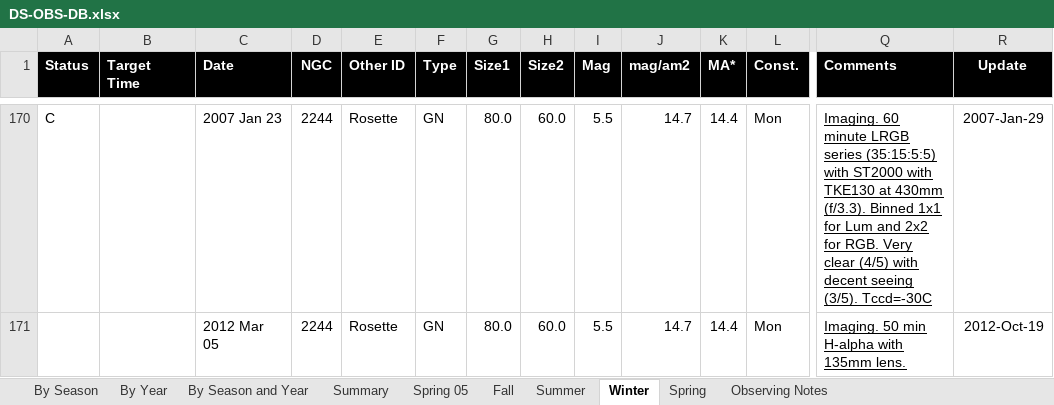
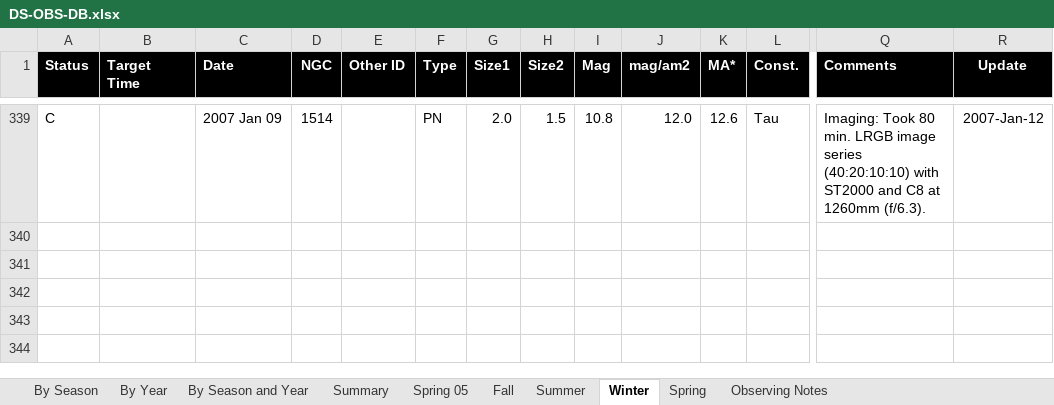
Before and after one commit to smhill001/ObservingReports, an Excel workbook: DS-OBS-DB.xlsx, sheet Winter, drawn as a sheet; only a part is shown, gaps mark what is left out; values as stored, in another font and other column widths than the file's, no borders; conditional formats not drawn; removed rows and columns are numbered as before the commit, all else as after; rows hold the shown columns only; the diff covers the shown part only; the diff names each change by its address in the sheet, - before the commit and + after, or states it on an @@ line.

```diff
--- a/DS-OBS-DB.xlsx (sheet Winter)
+++ b/DS-OBS-DB.xlsx (sheet Winter)
-C339 (Date): 2007 Jan 23
+C339 (Date): 2007 Jan 09
-D339 (NGC): 2244
+D339 (NGC): 1514
-E339 (Other ID): Rosette
+E339 (Other ID): (empty)
-F339 (Type): GN
+F339 (Type): PN
-G339 (Size1): 80.0
+G339 (Size1): 2.0
-H339 (Size2): 60.0
+H339 (Size2): 1.5
-I339 (Mag): 5.5
+I339 (Mag): 10.8
-J339 (mag/am2): 14.7
+J339 (mag/am2): 12.0
-K339 (MA*): 14.4
+K339 (MA*): 12.6
-L339 (Const.): Mon
+L339 (Const.): Tau
-Q339 (Comments): Imaging. 60 minute LRGB series (35:15:5:5) with ST2000 with TKE130 at 430mm (f/3.3). Binned 1x1 for Lum and 2x2 for RGB. Very clear (4/5) with decent seeing (3/5). Tccd=-30C
+Q339 (Comments): Imaging: Took 80 min. LRGB image series (40:20:10:10) with ST2000 and C8 at 1260mm (f/6.3).
-Q339 underline: on
+Q339 underline: off
-R339 (Update): 2007-Jan-29
+R339 (Update): 2007-Jan-12
@@ row 171 hidden:  |  | 2012 Mar 05 | 2244 | Rosette | GN | 80.0 | 60.0 | 5.5 | 14.7 | 14.4 | Mon | Imaging. 50 min H-alpha with 135mm lens. | 2012-Oct-19 @@
```
Also changed, not shown: 25 hidden or unhidden rows elsewhere in this sheet, sheet Fall, sheet Summer, sheet Spring, 7 other files.
